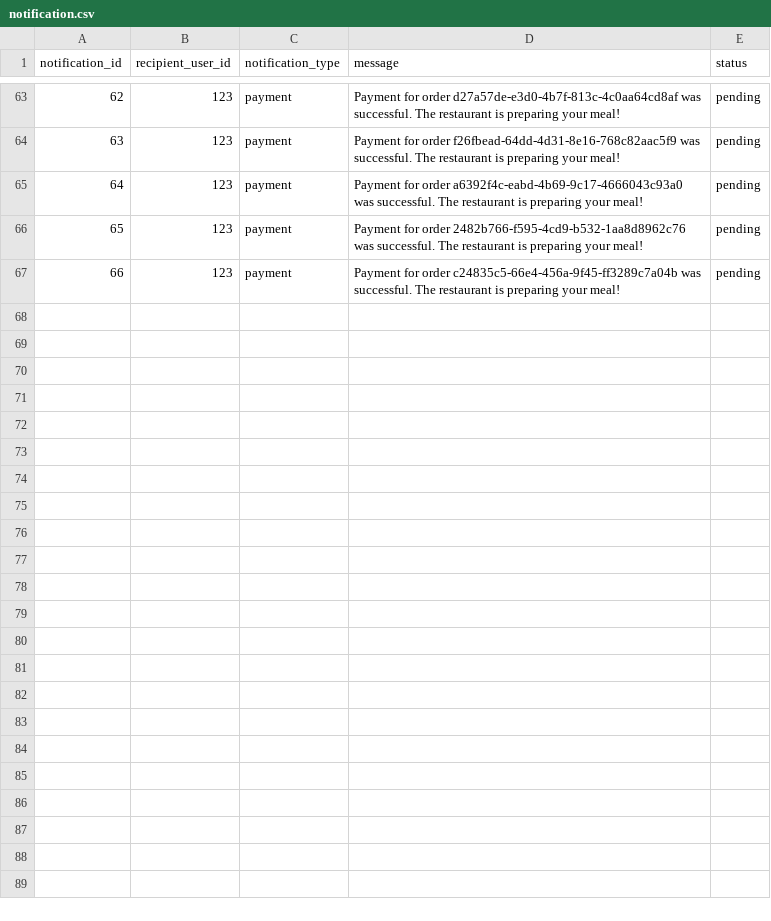
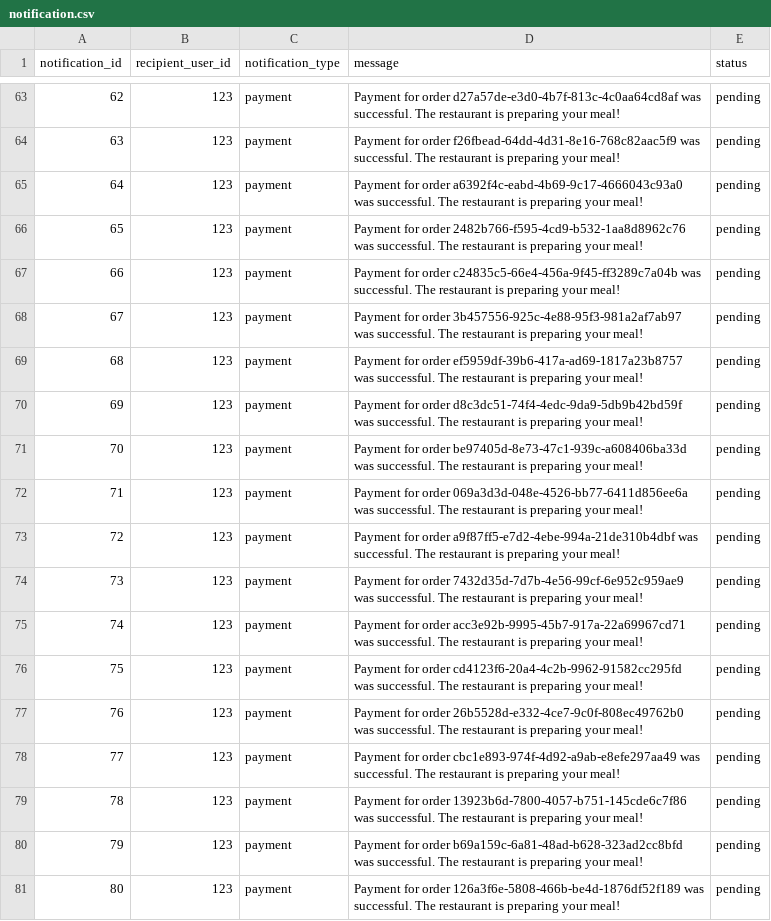
Before and after one commit to Badger-Tree/310_Group17FoodApp_GOATSQUAD, a CSV file: app/data/notification.csv, drawn as a sheet; only a part is shown, gaps mark what is left out.

```diff
--- a/app/data/notification.csv
+++ b/app/data/notification.csv
@@ -67 +67,15 @@ notification_id,recipient_user_id,notification_type,message,status
 66,123,payment,Payment for order c24835c5-66e4-456a-9f45-ff3289c7a04b was successful. The restaurant is preparing your meal!,pending
+67,123,payment,Payment for order 3b457556-925c-4e88-95f3-981a2af7ab97 was successful. The restaurant is preparing your meal!,pending
+68,123,payment,Payment for order ef5959df-39b6-417a-ad69-1817a23b8757 was successful. The restaurant is preparing your meal!,pending
+69,123,payment,Payment for order d8c3dc51-74f4-4edc-9da9-5db9b42bd59f was successful. The restaurant is preparing your meal!,pending
+70,123,payment,Payment for order be97405d-8e73-47c1-939c-a608406ba33d was successful. The restaurant is preparing your meal!,pending
+71,123,payment,Payment for order 069a3d3d-048e-4526-bb77-6411d856ee6a was successful. The restaurant is preparing your meal!,pending
+72,123,payment,Payment for order a9f87ff5-e7d2-4ebe-994a-21de310b4dbf was successful. The restaurant is preparing your meal!,pending
+73,123,payment,Payment for order 7432d35d-7d7b-4e56-99cf-6e952c959ae9 was successful. The restaurant is preparing your meal!,pending
+74,123,payment,Payment for order acc3e92b-9995-45b7-917a-22a69967cd71 was successful. The restaurant is preparing your meal!,pending
+75,123,payment,Payment for order cd4123f6-20a4-4c2b-9962-91582cc295fd was successful. The restaurant is preparing your meal!,pending
+76,123,payment,Payment for order 26b5528d-e332-4ce7-9c0f-808ec49762b0 was successful. The restaurant is preparing your meal!,pending
+77,123,payment,Payment for order cbc1e893-974f-4d92-a9ab-e8efe297aa49 was successful. The restaurant is preparing your meal!,pending
+78,123,payment,Payment for order 13923b6d-7800-4057-b751-145cde6c7f86 was successful. The restaurant is preparing your meal!,pending
+79,123,payment,Payment for order b69a159c-6a81-48ad-b628-323ad2cc8bfd was successful. The restaurant is preparing your meal!,pending
+80,123,payment,Payment for order 126a3f6e-5808-466b-be4d-1876df52f189 was successful. The restaurant is preparing your meal!,pending
```
Also changed, not shown: 2 other files.
